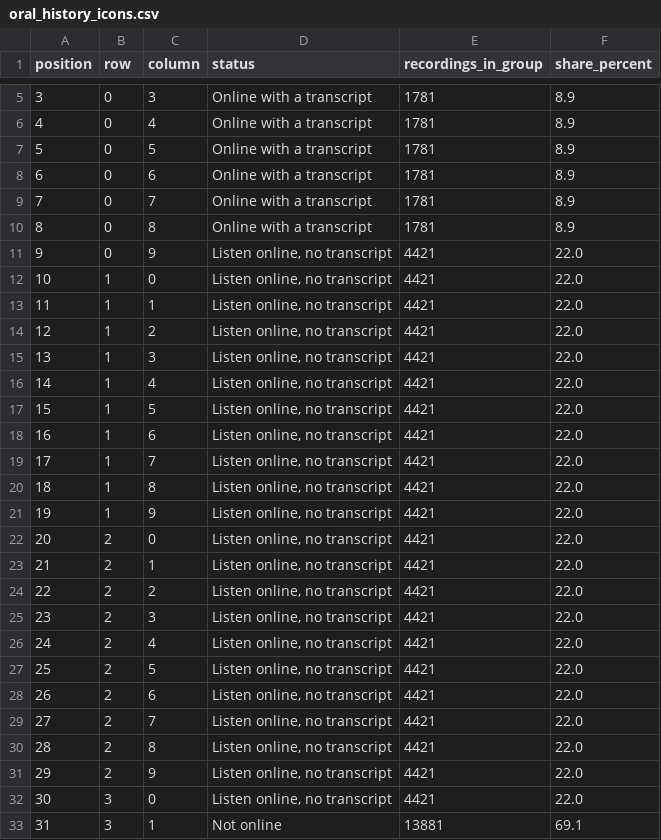
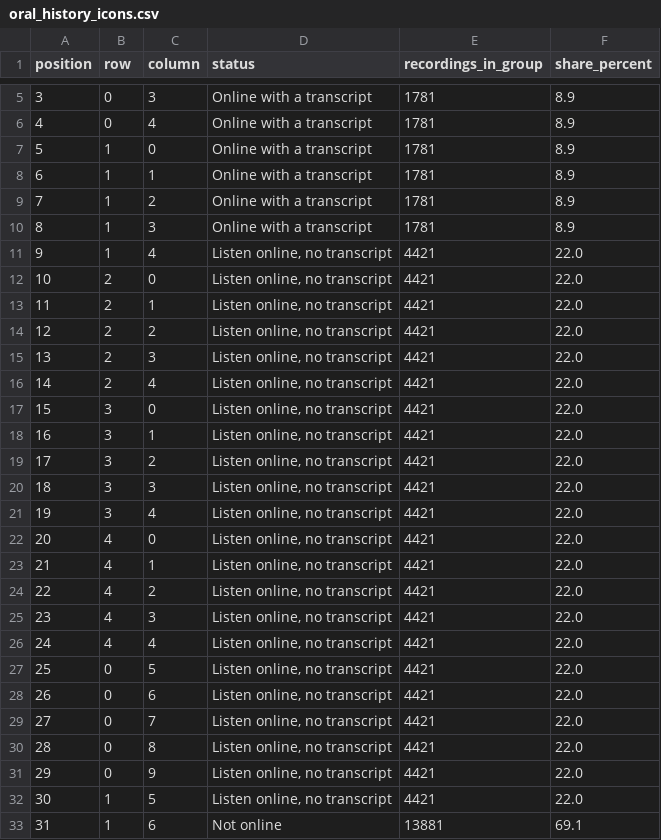
Before and after one commit to Yang-ggggg/dv2-heritage, a CSV file: data/oral_history_icons.csv, drawn as a sheet; only a part is shown, gaps mark what is left out; the diff covers the shown part only.

```diff
--- a/data/oral_history_icons.csv
+++ b/data/oral_history_icons.csv
@@ -6,28 +6,28 @@ position,row,column,status,recordings_in_group,share_percent
 4,0,4,Online with a transcript,1781,8.9
-5,0,5,Online with a transcript,1781,8.9
-6,0,6,Online with a transcript,1781,8.9
-7,0,7,Online with a transcript,1781,8.9
-8,0,8,Online with a transcript,1781,8.9
-9,0,9,"Listen online, no transcript",4421,22.0
-10,1,0,"Listen online, no transcript",4421,22.0
-11,1,1,"Listen online, no transcript",4421,22.0
-12,1,2,"Listen online, no transcript",4421,22.0
-13,1,3,"Listen online, no transcript",4421,22.0
-14,1,4,"Listen online, no transcript",4421,22.0
-15,1,5,"Listen online, no transcript",4421,22.0
-16,1,6,"Listen online, no transcript",4421,22.0
-17,1,7,"Listen online, no transcript",4421,22.0
-18,1,8,"Listen online, no transcript",4421,22.0
-19,1,9,"Listen online, no transcript",4421,22.0
-20,2,0,"Listen online, no transcript",4421,22.0
-21,2,1,"Listen online, no transcript",4421,22.0
-22,2,2,"Listen online, no transcript",4421,22.0
-23,2,3,"Listen online, no transcript",4421,22.0
-24,2,4,"Listen online, no transcript",4421,22.0
-25,2,5,"Listen online, no transcript",4421,22.0
-26,2,6,"Listen online, no transcript",4421,22.0
-27,2,7,"Listen online, no transcript",4421,22.0
-28,2,8,"Listen online, no transcript",4421,22.0
-29,2,9,"Listen online, no transcript",4421,22.0
-30,3,0,"Listen online, no transcript",4421,22.0
-31,3,1,Not online,13881,69.1
+5,1,0,Online with a transcript,1781,8.9
+6,1,1,Online with a transcript,1781,8.9
+7,1,2,Online with a transcript,1781,8.9
+8,1,3,Online with a transcript,1781,8.9
+9,1,4,"Listen online, no transcript",4421,22.0
+10,2,0,"Listen online, no transcript",4421,22.0
+11,2,1,"Listen online, no transcript",4421,22.0
+12,2,2,"Listen online, no transcript",4421,22.0
+13,2,3,"Listen online, no transcript",4421,22.0
+14,2,4,"Listen online, no transcript",4421,22.0
+15,3,0,"Listen online, no transcript",4421,22.0
+16,3,1,"Listen online, no transcript",4421,22.0
+17,3,2,"Listen online, no transcript",4421,22.0
+18,3,3,"Listen online, no transcript",4421,22.0
+19,3,4,"Listen online, no transcript",4421,22.0
+20,4,0,"Listen online, no transcript",4421,22.0
+21,4,1,"Listen online, no transcript",4421,22.0
+22,4,2,"Listen online, no transcript",4421,22.0
+23,4,3,"Listen online, no transcript",4421,22.0
+24,4,4,"Listen online, no transcript",4421,22.0
+25,0,5,"Listen online, no transcript",4421,22.0
+26,0,6,"Listen online, no transcript",4421,22.0
+27,0,7,"Listen online, no transcript",4421,22.0
+28,0,8,"Listen online, no transcript",4421,22.0
+29,0,9,"Listen online, no transcript",4421,22.0
+30,1,5,"Listen online, no transcript",4421,22.0
+31,1,6,Not online,13881,69.1
```
Also changed, not shown: 121 edited cells elsewhere in this file, 11 other files.
